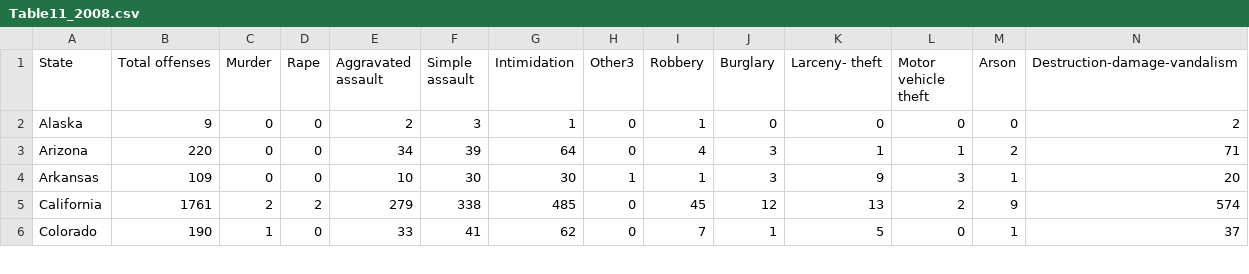
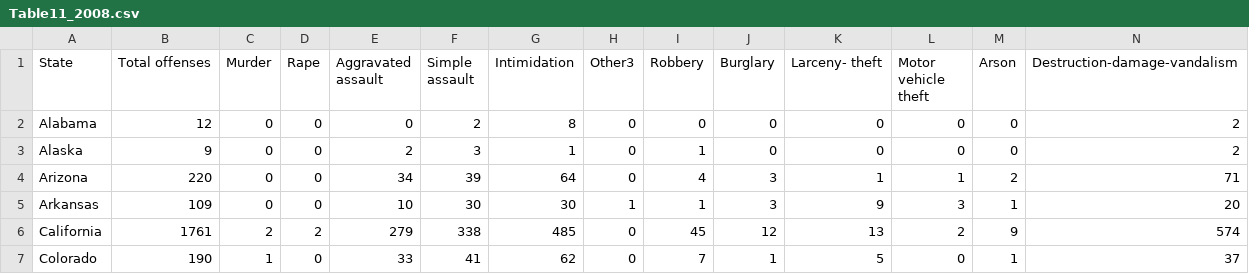
Before and after one commit to varunadd2712/VisualizationProject, a CSV file: project/data/Table11_2008.csv, drawn as a sheet; only a part is shown; rows hold the shown columns only; the diff names each change by its address in the sheet, - before the commit and + after, or states it on an @@ line.

```diff
--- a/project/data/Table11_2008.csv
+++ b/project/data/Table11_2008.csv
+row 2: Alabama | 12 | 0 | 0 | 0 | 2 | 8 | 0 | 0 | 0 | 0 | 0 | 0 | 2
```
Also changed, not shown: project/data/Table11_2009.csv, project/data/Table11_2010.csv, 6 other files.
